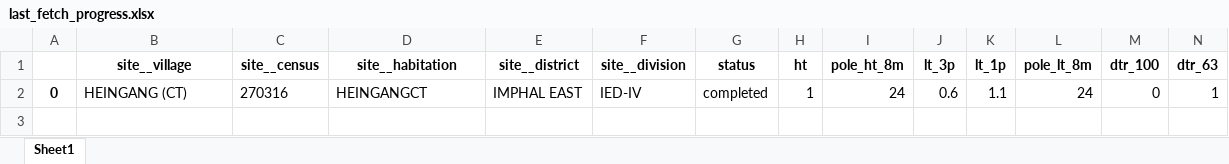
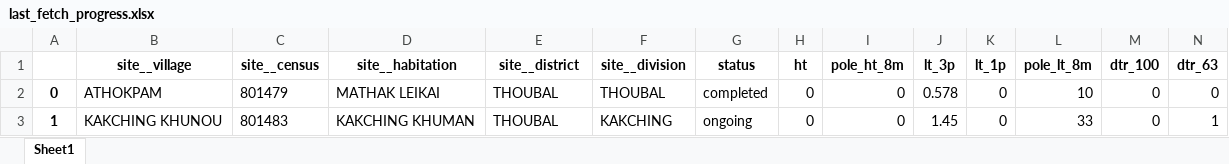
Before and after one commit to ronscoder/pmu, an Excel workbook: outputs/last_fetch_progress.xlsx, sheet Sheet1, drawn as a sheet; only a part is shown; values as stored, in another font and other column widths than the file's, no borders; removed rows and columns are numbered as before the commit, all else as after; rows hold the shown columns only; the diff names each change by its address in the sheet, - before the commit and + after, or states it on an @@ line.

```diff
--- a/outputs/last_fetch_progress.xlsx (sheet Sheet1)
+++ b/outputs/last_fetch_progress.xlsx (sheet Sheet1)
-row 2: 0 | HEINGANG (CT) | 270316 | HEINGANGCT | IMPHAL EAST | IED-IV | completed | 1 | 24 | 0.6 | 1.1 | 24 | 0 | 1
+row 2: 0 | ATHOKPAM | 801479 | MATHAK LEIKAI | THOUBAL | THOUBAL | completed | 0 | 0 | 0.578 | 0 | 10 | 0 | 0
+row 3: 1 | KAKCHING KHUNOU | 801483 | KAKCHING KHUMAN | THOUBAL | KAKCHING | ongoing | 0 | 0 | 1.45 | 0 | 33 | 0 | 1
```
Also changed, not shown: files/template_approval.xlsx, outputs/filtered_sites.xlsx, 27 other files.
